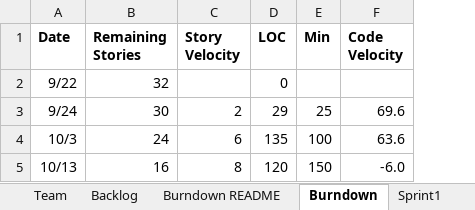
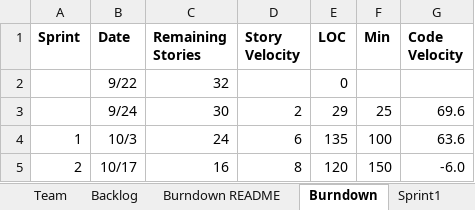
Before and after one commit to ywCN/SSW533Project, an Excel workbook: TeamReport.xlsx, sheet Burndown, drawn as a sheet; values as stored, in another font and other column widths than the file's, no borders; charts and pictures not drawn; addresses are those after the commit; the diff names each change by its address in the sheet, - before the commit and + after, or states it on an @@ line.

Commit message:
Finalizing My UserStories
before I go writing Unit Tests for everyone else's

```diff
--- a/TeamReport.xlsx (sheet Burndown)
+++ b/TeamReport.xlsx (sheet Burndown)
+column A (Sprint), rows 4-5: 1 | 2
-B5 (Date): 10/13
+B5 (Date): 10/17
```
Also changed, not shown: sheet Sprint2, formulas that keep their value, charts or pictures, 3 other files.
